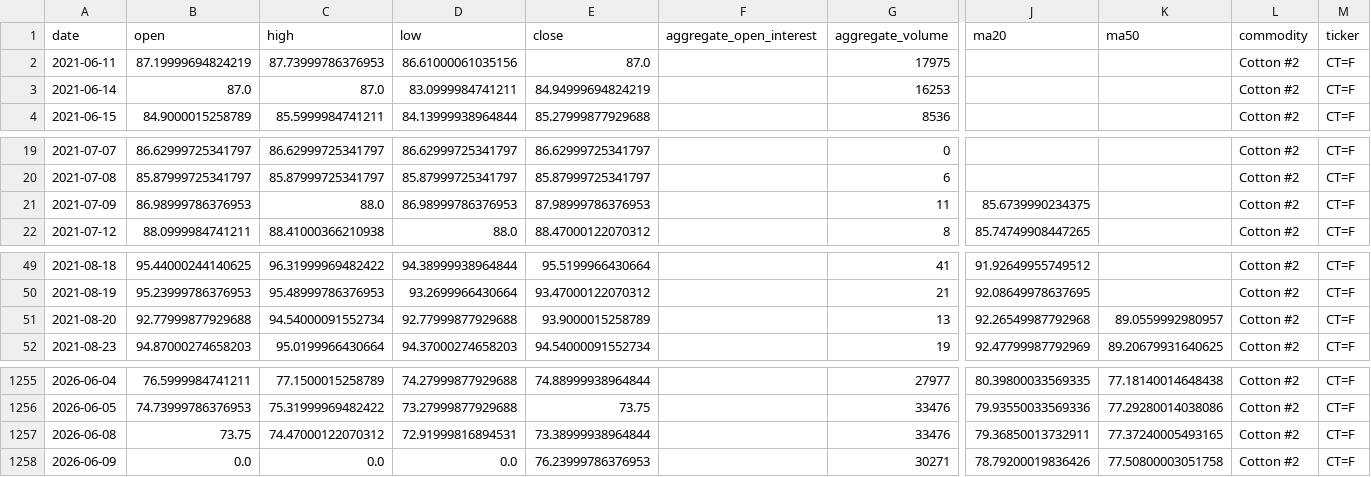
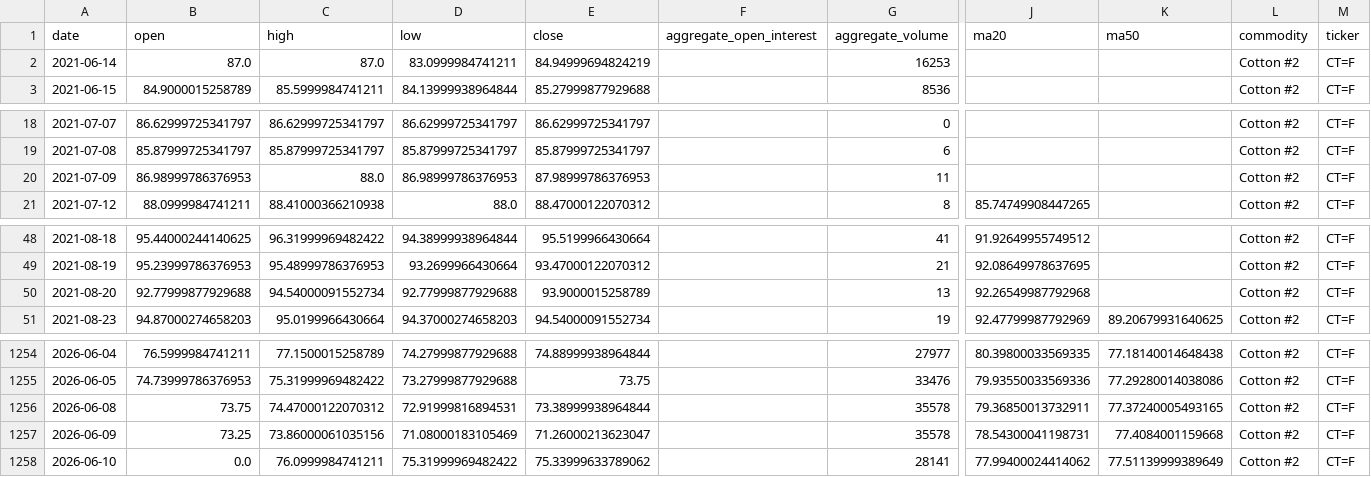
Before and after one commit to jjch1986/price-chart-site, a CSV file: data/Cotton_No2_data.csv, drawn as a sheet; only a part is shown, gaps mark what is left out; removed rows and columns are numbered as before the commit, all else as after; rows hold the shown columns only; the diff names each change by its address in the sheet, - before the commit and + after, or states it on an @@ line.

```diff
--- a/data/Cotton_No2_data.csv
+++ b/data/Cotton_No2_data.csv
-row 2: 2021-06-11 | 87.19999694824219 | 87.73999786376953 | 86.61000061035156 | 87.0 |  | 17975 |  |  | Cotton #2 | CT=F
-J20 (ma20): 85.6739990234375
+J20 (ma20): (empty)
-K50 (ma50): 89.0559992980957
+K50 (ma50): (empty)
-G1256 (aggregate_volume): 33476
+G1256 (aggregate_volume): 35578
-B1257 (open): 0.0
+B1257 (open): 73.25
-C1257 (high): 0.0
+C1257 (high): 73.86000061035156
-D1257 (low): 0.0
+D1257 (low): 71.08000183105469
-E1257 (close): 76.23999786376953
+E1257 (close): 71.26000213623047
-G1257 (aggregate_volume): 30271
+G1257 (aggregate_volume): 35578
-J1257 (ma20): 78.79200019836426
+J1257 (ma20): 78.54300041198731
-K1257 (ma50): 77.50800003051758
+K1257 (ma50): 77.4084001159668
+row 1258: 2026-06-10 | 0.0 | 76.0999984741211 | 75.31999969482422 | 75.33999633789062 |  | 28141 | 77.99400024414062 | 77.51139999389649 | Cotton #2 | CT=F
```
Also changed, not shown: data/Bitcoin_data.csv, data/Coffee_data.csv, 21 other files.
